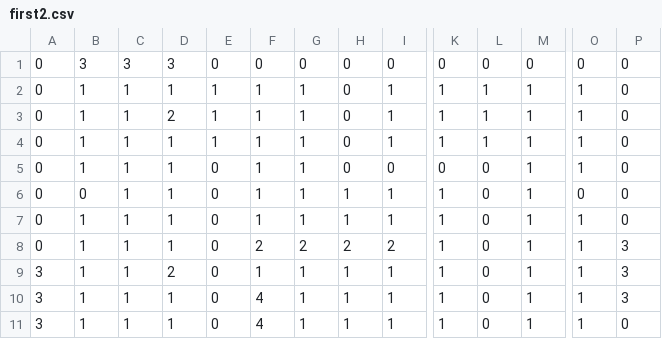
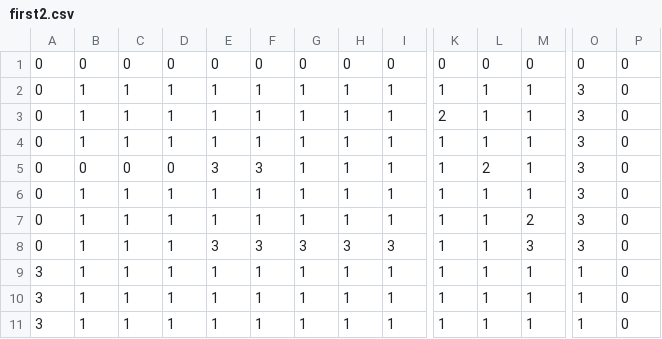
Before and after one commit to ewidodo/120-final-game, a CSV file: tilemaps/first2.csv, drawn as a sheet; only a part is shown, gaps mark what is left out; removed rows and columns are numbered as before the commit, all else as after; rows hold the shown columns only; the diff covers the shown part only; the diff names each change by its address in the sheet, - before the commit and + after, or states it on an @@ line.

Commit message:
Swapped first1 and first2

```diff
--- a/tilemaps/first2.csv
+++ b/tilemaps/first2.csv
-B1: 3
+B1: 0
-C1: 3
+C1: 0
-D1: 3
+D1: 0
-H2:H4: 0
+H2:H4: 1
-O2:O4: 1
+O2:O4: 3
-D3: 2
+D3: 1
-K3: 1
+K3: 2
-row 5: 0 | 1 | 1 | 1 | 0 | 1 | 1 | 0 | 0 | 0 | 0 | 1 | 1 | 0
-C5: 1
+C5: 0
-D5: 1
+D5: 0
-E5: 0
+E5: 3
-F5: 1
+F5: 3
-L5: 0
+L5: 2
-O5: 0
+O5: 3
-E6:E7: 0
+E6:E7: 1
-L6:L7: 0
+L6:L7: 1
-O6:O7: 1
+O6:O7: 3
-F7: 2
+F7: 1
-G7: 2
+G7: 1
-H7: 2
+H7: 1
-I7: 2
+I7: 1
-M7: 1
+M7: 2
-P7: 3
+P7: 0
+row 8: 0 | 1 | 1 | 1 | 3 | 3 | 3 | 3 | 3 | 1 | 1 | 3 | 3 | 0
-D9: 2
+D9: 1
-E9:E11: 0
+E9:E11: 1
-L9:L11: 0
+L9:L11: 1
-P9:P10: 3
+P9:P10: 0
-F10:F11: 4
+F10:F11: 1
```
Also changed, not shown: 1 added row, 1 removed row and 22 edited cells elsewhere in this file, tilemaps/first1.csv.
